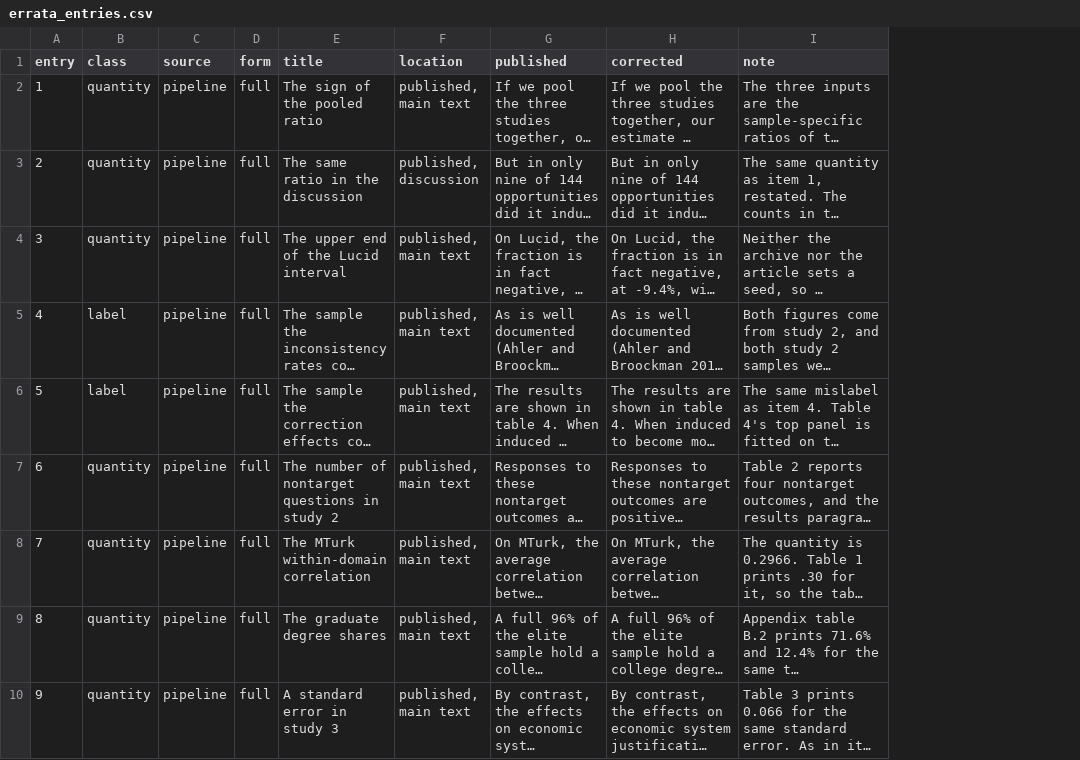
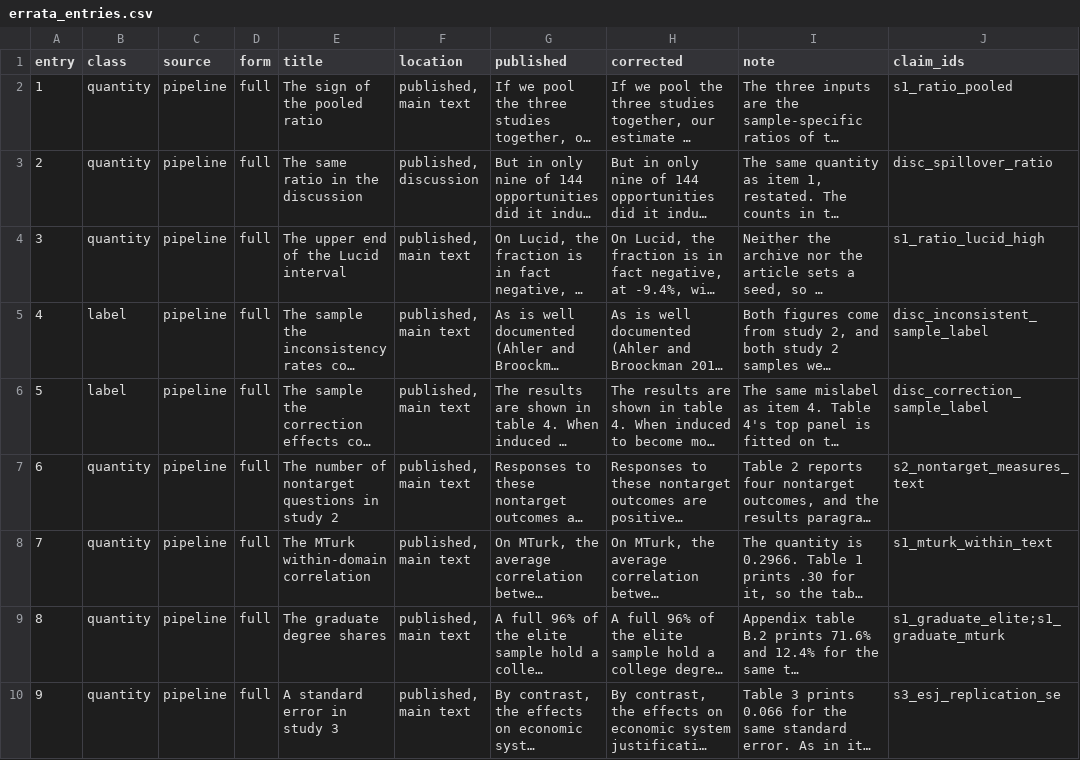
Before and after one commit to active-maintenance-aec/coppock_green_2022, a CSV file: errata_entries.csv, drawn as a sheet; long unchanged cells end in …; the diff names each change by its address in the sheet, - before the commit and + after, or states it on an @@ line.

```diff
--- a/errata_entries.csv
+++ b/errata_entries.csv
+column J (claim_ids), rows 2-10: s1_ratio_pooled | disc_spillover_ratio | s1_ratio_lucid_high | disc_inconsistent_sample_label | disc_correction_sample_label | s2_nontarget_measures_text | s1_mturk_within_text | s1_graduate_elite;s1_graduate_mturk | s3_esj_replication_se
```
Also changed, not shown: 2 other files.
